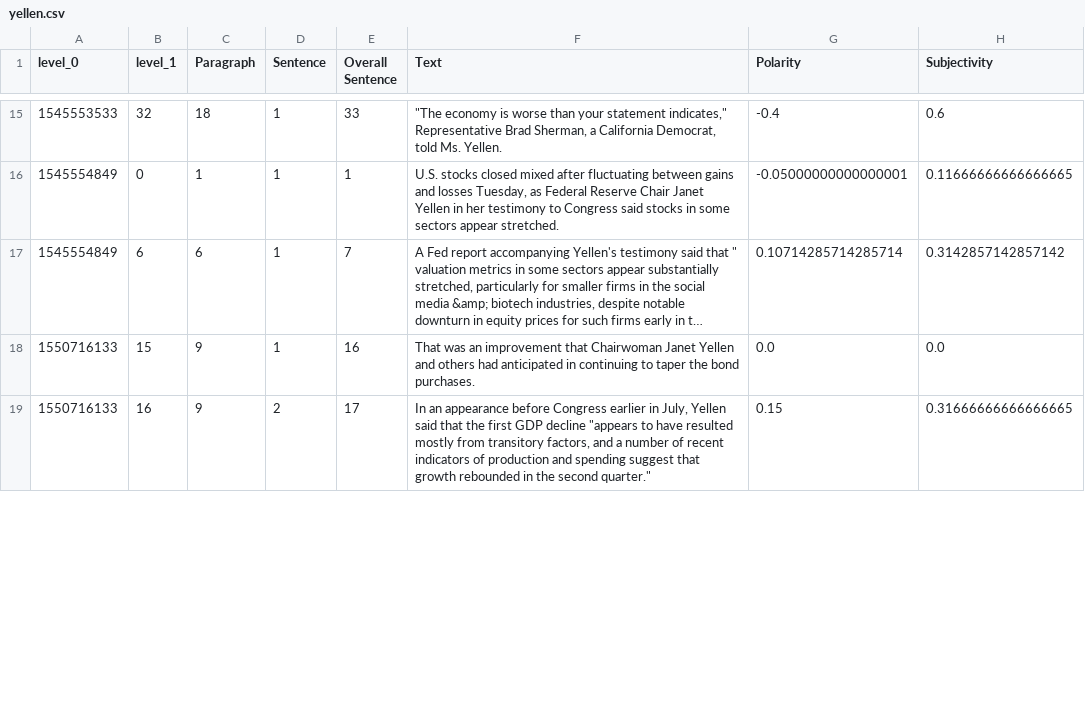
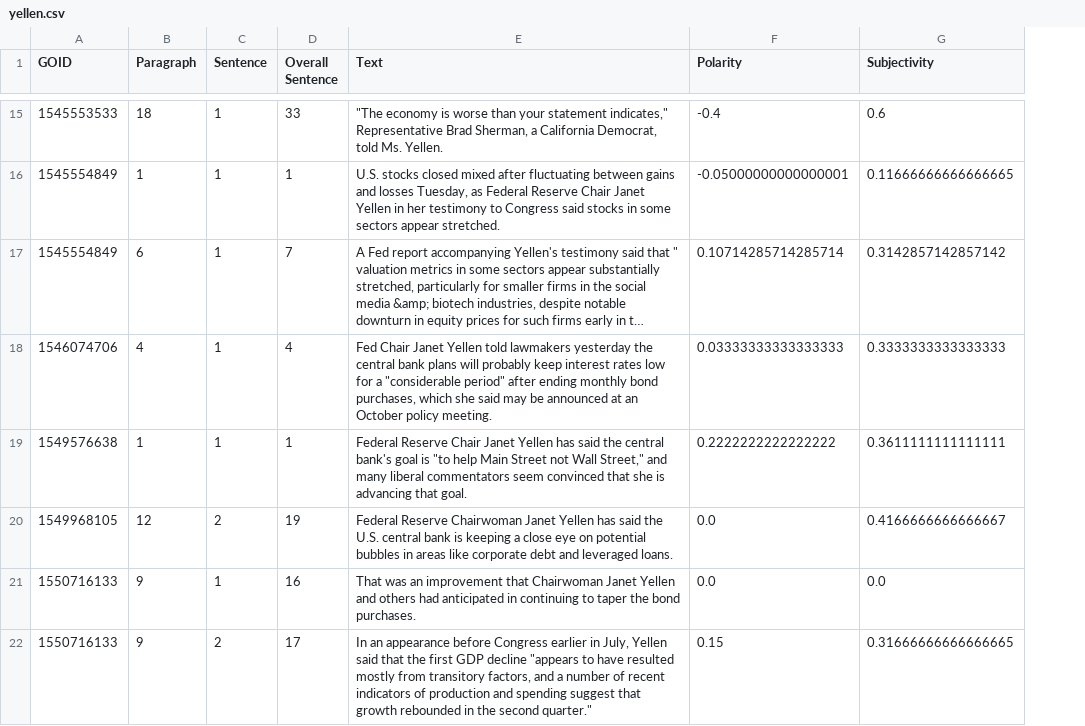
Before and after one commit to conquerv0/NLP_MacroEconIndiactors, a CSV file: Mining_Pipeline/Sample_Output/yellen.csv, drawn as a sheet; only a part is shown, gaps mark what is left out; long unchanged cells end in …; removed rows and columns are numbered as before the commit, all else as after; the diff covers the shown part only; the diff names each change by its address in the sheet, - before the commit and + after, or states it on an @@ line.

Commit message:
Update sample outputs

```diff
--- a/Mining_Pipeline/Sample_Output/yellen.csv
+++ b/Mining_Pipeline/Sample_Output/yellen.csv
-column B (level_1), rows 15-19: 32 | 0 | 6 | 15 | 16
-A1: level_0
+A1: GOID
+row 18: 1546074706 | 4 | 1 | 4 | Fed Chair Janet Yellen told lawmakers yesterday the central bank plans will probably keep interest rates low for a "considerable period" after ending monthly bond purchases, which she said may be announced at an October policy meeting. | 0.03333333333333333 | 0.3333333333333333
+row 19: 1549576638 | 1 | 1 | 1 | Federal Reserve Chair Janet Yellen has said the central bank's goal is "to help Main Street not Wall Street," and many liberal commentators seem convinced that she is advancing that goal. | 0.2222222222222222 | 0.3611111111111111
+row 20: 1549968105 | 12 | 2 | 19 | Federal Reserve Chairwoman Janet Yellen has said the U.S. central bank is keeping a close eye on potential bubbles in areas like corporate debt and leveraged loans. | 0.0 | 0.4166666666666667
```
Also changed, not shown: 2 added rows elsewhere in this file, 2 other files.
